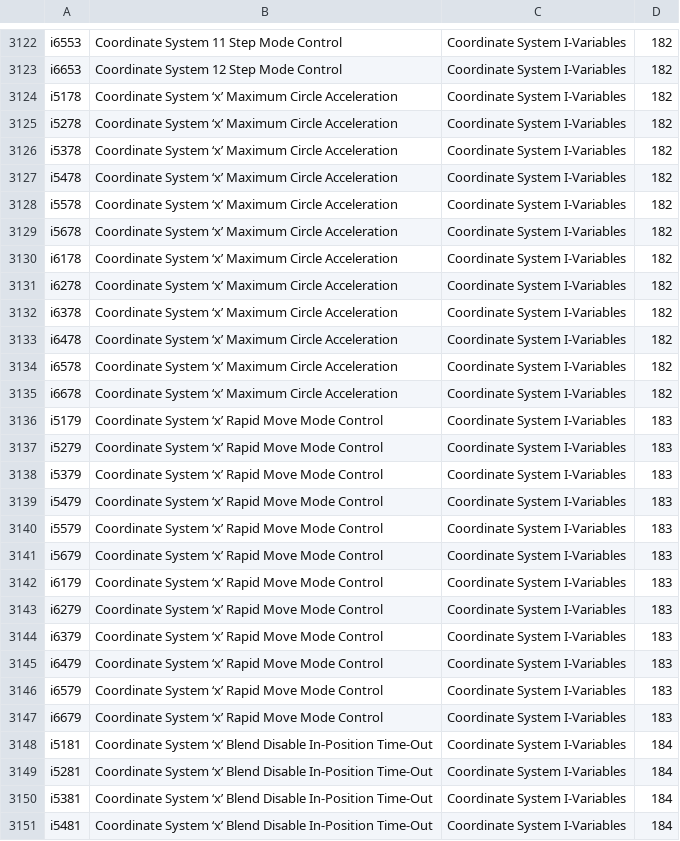
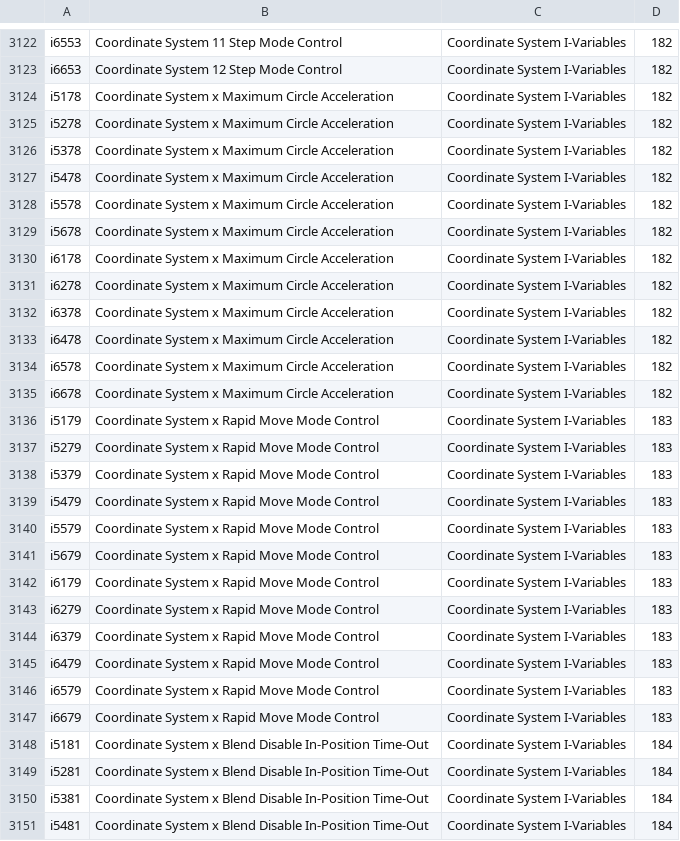
Before and after one commit to aaqqxx/tpmac, a TSV file: tpmac/info/geobrick_lv/ivars.tsv, drawn as a sheet; only a part is shown, gaps mark what is left out; the diff covers the shown part only.

```diff
--- a/tpmac/info/geobrick_lv/ivars.tsv
+++ b/tpmac/info/geobrick_lv/ivars.tsv
@@ -3123,29 +3123,29 @@ i6553	Coordinate System 11 Step Mode Control	Coordinate System I-Variables	182
 i6653	Coordinate System 12 Step Mode Control	Coordinate System I-Variables	182
-i5178	Coordinate System ‘x’ Maximum Circle Acceleration	Coordinate System I-Variables	182
-i5278	Coordinate System ‘x’ Maximum Circle Acceleration	Coordinate System I-Variables	182
-i5378	Coordinate System ‘x’ Maximum Circle Acceleration	Coordinate System I-Variables	182
-i5478	Coordinate System ‘x’ Maximum Circle Acceleration	Coordinate System I-Variables	182
-i5578	Coordinate System ‘x’ Maximum Circle Acceleration	Coordinate System I-Variables	182
-i5678	Coordinate System ‘x’ Maximum Circle Acceleration	Coordinate System I-Variables	182
-i6178	Coordinate System ‘x’ Maximum Circle Acceleration	Coordinate System I-Variables	182
-i6278	Coordinate System ‘x’ Maximum Circle Acceleration	Coordinate System I-Variables	182
-i6378	Coordinate System ‘x’ Maximum Circle Acceleration	Coordinate System I-Variables	182
-i6478	Coordinate System ‘x’ Maximum Circle Acceleration	Coordinate System I-Variables	182
-i6578	Coordinate System ‘x’ Maximum Circle Acceleration	Coordinate System I-Variables	182
-i6678	Coordinate System ‘x’ Maximum Circle Acceleration	Coordinate System I-Variables	182
-i5179	Coordinate System ‘x’ Rapid Move Mode Control	Coordinate System I-Variables	183
-i5279	Coordinate System ‘x’ Rapid Move Mode Control	Coordinate System I-Variables	183
-i5379	Coordinate System ‘x’ Rapid Move Mode Control	Coordinate System I-Variables	183
-i5479	Coordinate System ‘x’ Rapid Move Mode Control	Coordinate System I-Variables	183
-i5579	Coordinate System ‘x’ Rapid Move Mode Control	Coordinate System I-Variables	183
-i5679	Coordinate System ‘x’ Rapid Move Mode Control	Coordinate System I-Variables	183
-i6179	Coordinate System ‘x’ Rapid Move Mode Control	Coordinate System I-Variables	183
-i6279	Coordinate System ‘x’ Rapid Move Mode Control	Coordinate System I-Variables	183
-i6379	Coordinate System ‘x’ Rapid Move Mode Control	Coordinate System I-Variables	183
-i6479	Coordinate System ‘x’ Rapid Move Mode Control	Coordinate System I-Variables	183
-i6579	Coordinate System ‘x’ Rapid Move Mode Control	Coordinate System I-Variables	183
-i6679	Coordinate System ‘x’ Rapid Move Mode Control	Coordinate System I-Variables	183
-i5181	Coordinate System ‘x’ Blend Disable In-Position Time-Out	Coordinate System I-Variables	184
-i5281	Coordinate System ‘x’ Blend Disable In-Position Time-Out	Coordinate System I-Variables	184
-i5381	Coordinate System ‘x’ Blend Disable In-Position Time-Out	Coordinate System I-Variables	184
-i5481	Coordinate System ‘x’ Blend Disable In-Position Time-Out	Coordinate System I-Variables	184
+i5178	Coordinate System x Maximum Circle Acceleration	Coordinate System I-Variables	182
+i5278	Coordinate System x Maximum Circle Acceleration	Coordinate System I-Variables	182
+i5378	Coordinate System x Maximum Circle Acceleration	Coordinate System I-Variables	182
+i5478	Coordinate System x Maximum Circle Acceleration	Coordinate System I-Variables	182
+i5578	Coordinate System x Maximum Circle Acceleration	Coordinate System I-Variables	182
+i5678	Coordinate System x Maximum Circle Acceleration	Coordinate System I-Variables	182
+i6178	Coordinate System x Maximum Circle Acceleration	Coordinate System I-Variables	182
+i6278	Coordinate System x Maximum Circle Acceleration	Coordinate System I-Variables	182
+i6378	Coordinate System x Maximum Circle Acceleration	Coordinate System I-Variables	182
+i6478	Coordinate System x Maximum Circle Acceleration	Coordinate System I-Variables	182
+i6578	Coordinate System x Maximum Circle Acceleration	Coordinate System I-Variables	182
+i6678	Coordinate System x Maximum Circle Acceleration	Coordinate System I-Variables	182
+i5179	Coordinate System x Rapid Move Mode Control	Coordinate System I-Variables	183
+i5279	Coordinate System x Rapid Move Mode Control	Coordinate System I-Variables	183
+i5379	Coordinate System x Rapid Move Mode Control	Coordinate System I-Variables	183
+i5479	Coordinate System x Rapid Move Mode Control	Coordinate System I-Variables	183
+i5579	Coordinate System x Rapid Move Mode Control	Coordinate System I-Variables	183
+i5679	Coordinate System x Rapid Move Mode Control	Coordinate System I-Variables	183
+i6179	Coordinate System x Rapid Move Mode Control	Coordinate System I-Variables	183
+i6279	Coordinate System x Rapid Move Mode Control	Coordinate System I-Variables	183
+i6379	Coordinate System x Rapid Move Mode Control	Coordinate System I-Variables	183
+i6479	Coordinate System x Rapid Move Mode Control	Coordinate System I-Variables	183
+i6579	Coordinate System x Rapid Move Mode Control	Coordinate System I-Variables	183
+i6679	Coordinate System x Rapid Move Mode Control	Coordinate System I-Variables	183
+i5181	Coordinate System x Blend Disable In-Position Time-Out	Coordinate System I-Variables	184
+i5281	Coordinate System x Blend Disable In-Position Time-Out	Coordinate System I-Variables	184
+i5381	Coordinate System x Blend Disable In-Position Time-Out	Coordinate System I-Variables	184
+i5481	Coordinate System x Blend Disable In-Position Time-Out	Coordinate System I-Variables	184
```
Also changed, not shown: 116 edited cells elsewhere in this file, 2 other files.
